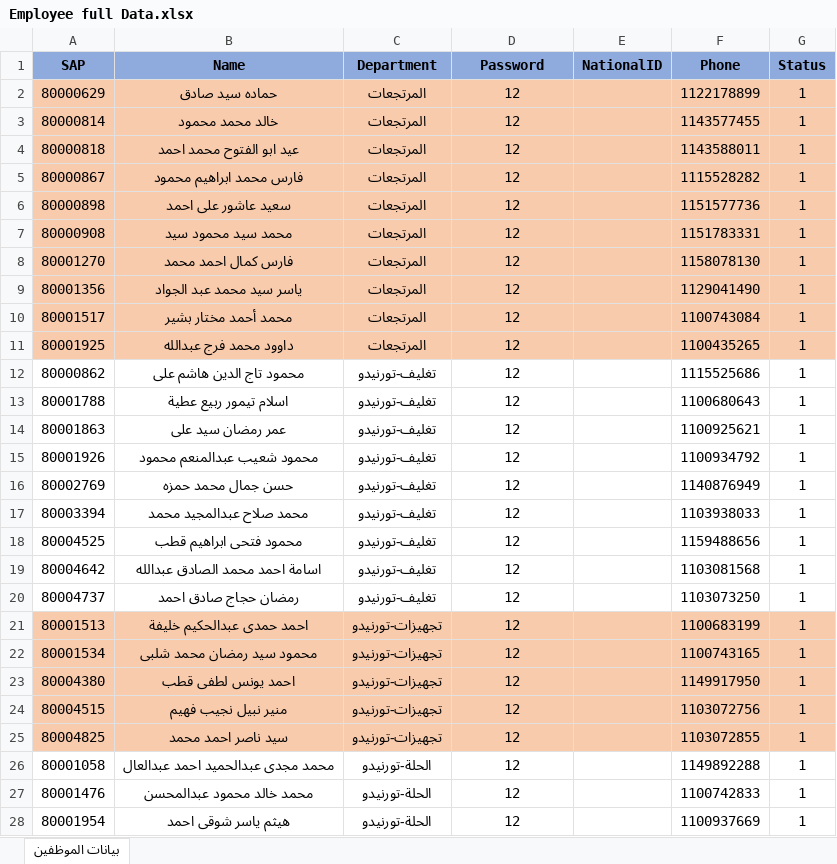
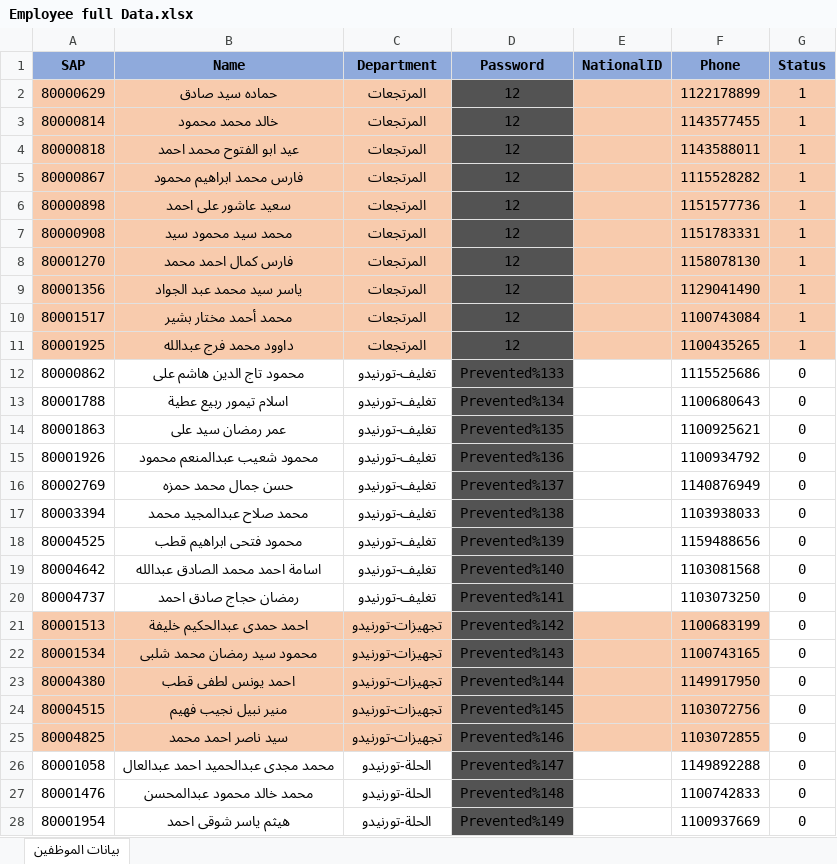
Before and after one commit to MohamedAbdeltwabAli/SkillMatrix-Questions, an Excel workbook: Extra Data for project/Questions files/Employee full Data.xlsx, sheet بيانات الموظفين, drawn as a sheet; only a part is shown; values as stored, in another font and other column widths than the file's, no borders; table styles not drawn; the diff covers the shown part only; the diff names each change by its address in the sheet, - before the commit and + after, or states it on an @@ line.

Commit message:
feat: comprehensive project update with enhanced features
- Updated index.html with improved employee interface
- Enhanced admin/index.html with new UI components
- Improved js/admin.js with expanded admin dashboard functionality
- Enhanced js/exam.js with better exam flow and user experience
- Updated data files (Employee Full Data, Questions Full Data)
- Added new question files in New folder for reference

```diff
--- a/Extra Data for project/Questions files/Employee full Data.xlsx (sheet بيانات الموظفين)
+++ b/Extra Data for project/Questions files/Employee full Data.xlsx (sheet بيانات الموظفين)
-D2:D11 fill: #F8CBAD
+D2:D11 fill: #535353
-D12 (Password): 12
+D12 (Password): Prevented%133
-D12:D20 fill: none
+D12:D20 fill: #535353
-G12:G28 (Status): 1
+G12:G28 (Status): 0
-D13 (Password): 12
+D13 (Password): Prevented%134
-D14 (Password): 12
+D14 (Password): Prevented%135
-D15 (Password): 12
+D15 (Password): Prevented%136
-D16 (Password): 12
+D16 (Password): Prevented%137
-D17 (Password): 12
+D17 (Password): Prevented%138
-D18 (Password): 12
+D18 (Password): Prevented%139
-D19 (Password): 12
+D19 (Password): Prevented%140
-D20 (Password): 12
+D20 (Password): Prevented%141
-D21 (Password): 12
+D21 (Password): Prevented%142
-D21:D25 fill: #F8CBAD
+D21:D25 fill: #535353
-G21:G25 fill: #F8CBAD
+G21:G25 fill: none
-D22 (Password): 12
+D22 (Password): Prevented%143
-D23 (Password): 12
+D23 (Password): Prevented%144
-D24 (Password): 12
+D24 (Password): Prevented%145
-D25 (Password): 12
+D25 (Password): Prevented%146
-D26 (Password): 12
+D26 (Password): Prevented%147
-D26:D28 fill: none
+D26:D28 fill: #535353
-D27 (Password): 12
+D27 (Password): Prevented%148
-D28 (Password): 12
+D28 (Password): Prevented%149
```
Also changed, not shown: 82 added rows, 76 edited cells and cell formats elsewhere in this sheet, Extra Data for project/Questions files/Questions Full Data.xlsx, 7 other files.
